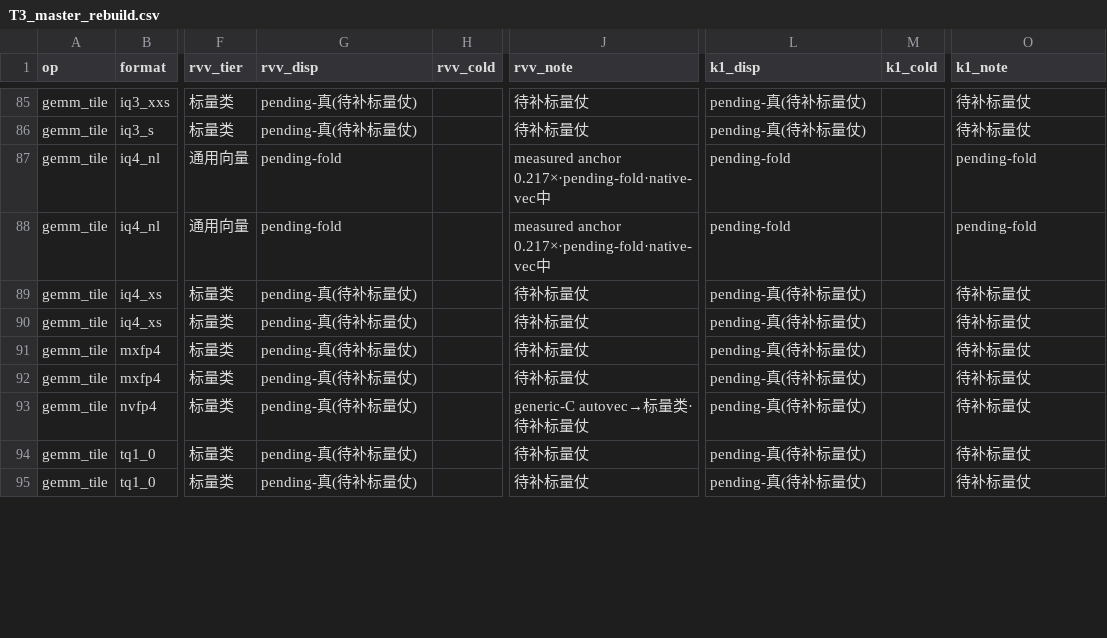
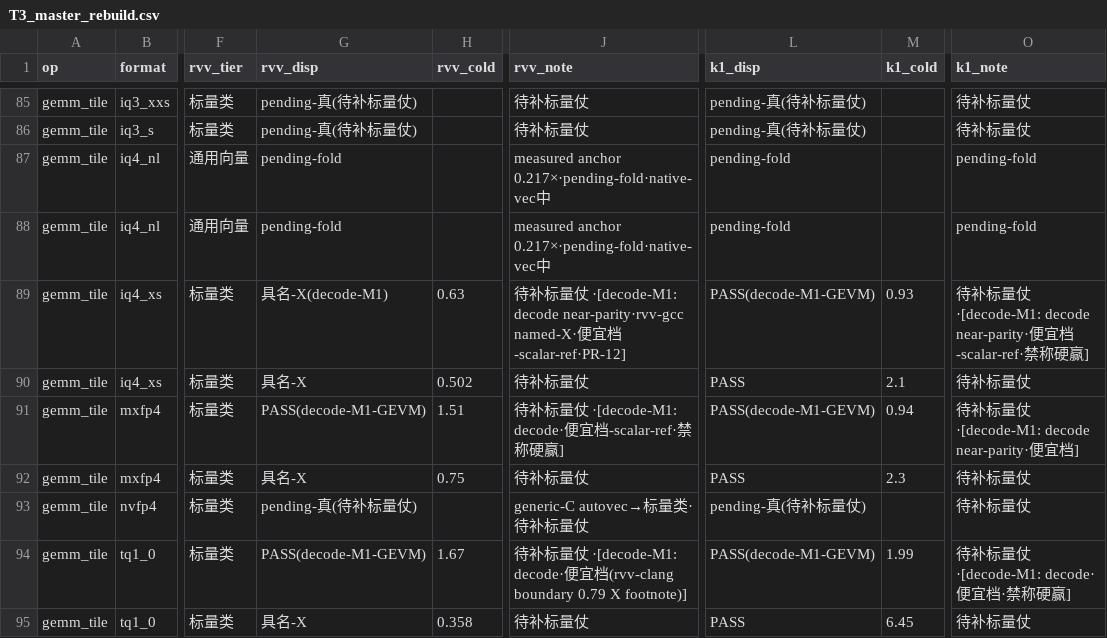
Before and after one commit to zzyu5/TianChen-RV, a CSV file: experiments/active/result-tables/T3_master_rebuild.csv, drawn as a sheet; only a part is shown, gaps mark what is left out; the diff covers the shown part only; the diff names each change by its address in the sheet, - before the commit and + after, or states it on an @@ line.

```diff
--- a/experiments/active/result-tables/T3_master_rebuild.csv
+++ b/experiments/active/result-tables/T3_master_rebuild.csv
-G89 (rvv_disp): pending-真(待补标量仗)
+G89 (rvv_disp): 具名-X(decode-M1)
-H89 (rvv_cold): (empty)
+H89 (rvv_cold): 0.63
-J89 (rvv_note): 待补标量仗
+J89 (rvv_note): 待补标量仗 ·[decode-M1: decode near-parity·rvv-gcc named-X·便宜档-scalar-ref·PR-12]
-L89 (k1_disp): pending-真(待补标量仗)
+L89 (k1_disp): PASS(decode-M1-GEVM)
-M89 (k1_cold): (empty)
+M89 (k1_cold): 0.93
-O89 (k1_note): 待补标量仗
+O89 (k1_note): 待补标量仗 ·[decode-M1: decode near-parity·便宜档-scalar-ref·禁称硬赢]
-G90 (rvv_disp): pending-真(待补标量仗)
+G90 (rvv_disp): 具名-X
-H90 (rvv_cold): (empty)
+H90 (rvv_cold): 0.502
-L90 (k1_disp): pending-真(待补标量仗)
+L90 (k1_disp): PASS
-M90 (k1_cold): (empty)
+M90 (k1_cold): 2.1
-G91 (rvv_disp): pending-真(待补标量仗)
+G91 (rvv_disp): PASS(decode-M1-GEVM)
-H91 (rvv_cold): (empty)
+H91 (rvv_cold): 1.51
-J91 (rvv_note): 待补标量仗
+J91 (rvv_note): 待补标量仗 ·[decode-M1: decode·便宜档-scalar-ref·禁称硬赢]
-L91 (k1_disp): pending-真(待补标量仗)
+L91 (k1_disp): PASS(decode-M1-GEVM)
-M91 (k1_cold): (empty)
+M91 (k1_cold): 0.94
-O91 (k1_note): 待补标量仗
+O91 (k1_note): 待补标量仗 ·[decode-M1: decode near-parity·便宜档]
-G92 (rvv_disp): pending-真(待补标量仗)
+G92 (rvv_disp): 具名-X
-H92 (rvv_cold): (empty)
+H92 (rvv_cold): 0.75
-L92 (k1_disp): pending-真(待补标量仗)
+L92 (k1_disp): PASS
-M92 (k1_cold): (empty)
+M92 (k1_cold): 2.3
-G94 (rvv_disp): pending-真(待补标量仗)
+G94 (rvv_disp): PASS(decode-M1-GEVM)
-H94 (rvv_cold): (empty)
+H94 (rvv_cold): 1.67
-J94 (rvv_note): 待补标量仗
+J94 (rvv_note): 待补标量仗 ·[decode-M1: decode·便宜档(rvv-clang boundary 0.79 X footnote)]
-L94 (k1_disp): pending-真(待补标量仗)
+L94 (k1_disp): PASS(decode-M1-GEVM)
-M94 (k1_cold): (empty)
+M94 (k1_cold): 1.99
-O94 (k1_note): 待补标量仗
+O94 (k1_note): 待补标量仗 ·[decode-M1: decode·便宜档·禁称硬赢]
-G95 (rvv_disp): pending-真(待补标量仗)
+G95 (rvv_disp): 具名-X
-H95 (rvv_cold): (empty)
+H95 (rvv_cold): 0.358
-L95 (k1_disp): pending-真(待补标量仗)
+L95 (k1_disp): PASS
-M95 (k1_cold): (empty)
+M95 (k1_cold): 6.45
```
Also changed, not shown: 40 edited cells elsewhere in this file, 32 other files.
